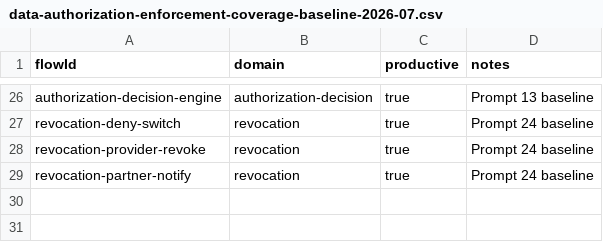
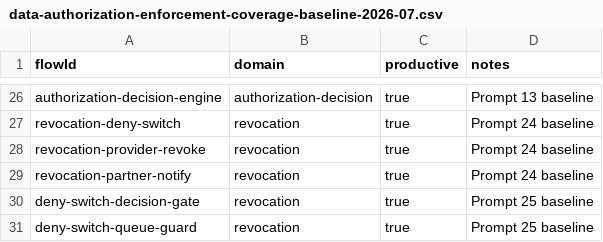
Before and after one commit to FATIHS-MGCKS/SYNQDRIVE-alpha, a CSV file: docs/audits/data/data-authorization-enforcement-coverage-baseline-2026-07.csv, drawn as a sheet; only a part is shown, gaps mark what is left out.

```diff
--- a/docs/audits/data/data-authorization-enforcement-coverage-baseline-2026-07.csv
+++ b/docs/audits/data/data-authorization-enforcement-coverage-baseline-2026-07.csv
@@ -29 +29,3 @@ revocation-provider-revoke,revocation,true,Prompt 24 baseline
 revocation-partner-notify,revocation,true,Prompt 24 baseline
+deny-switch-decision-gate,revocation,true,Prompt 25 baseline
+deny-switch-queue-guard,revocation,true,Prompt 25 baseline
```
Also changed, not shown: 28 other files.
